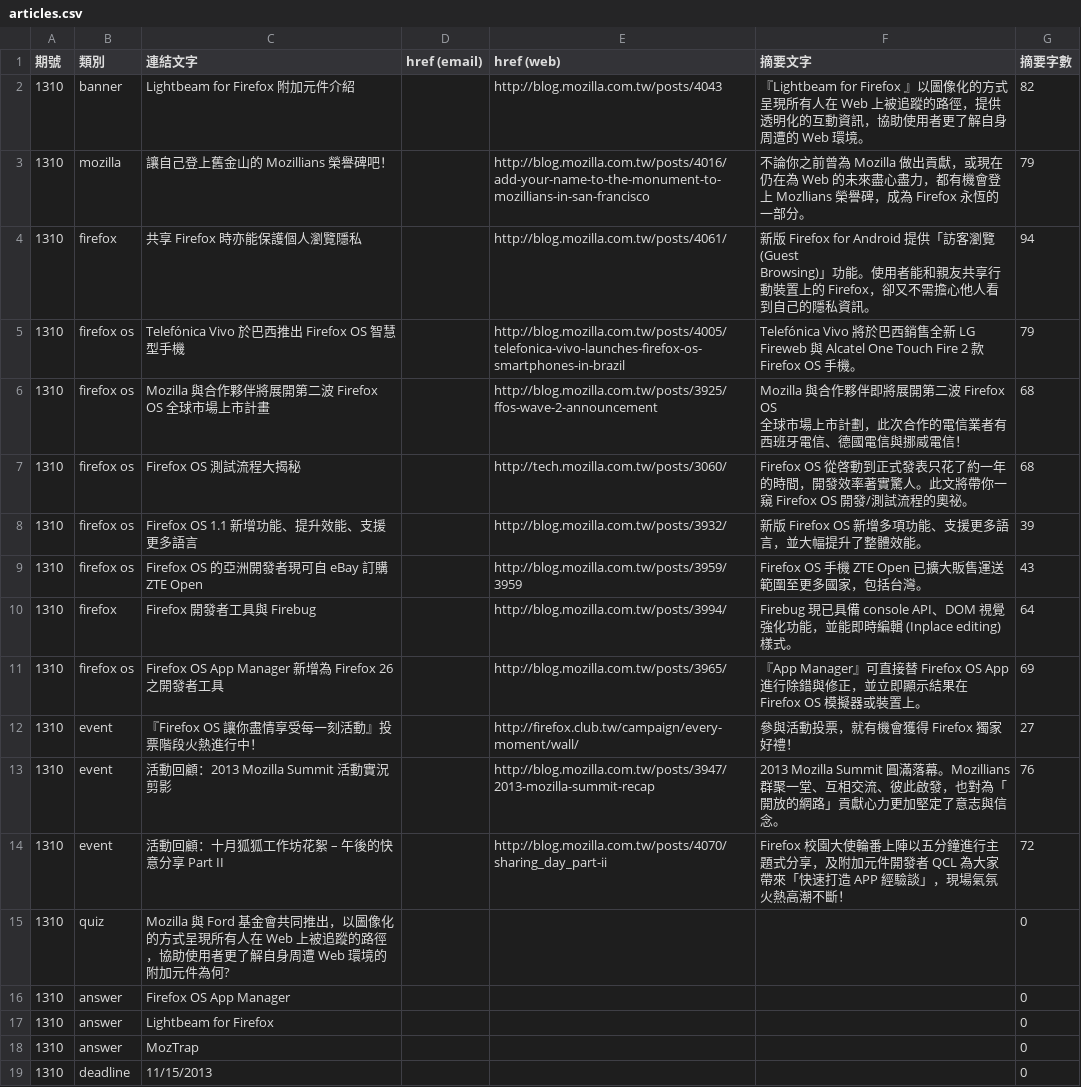
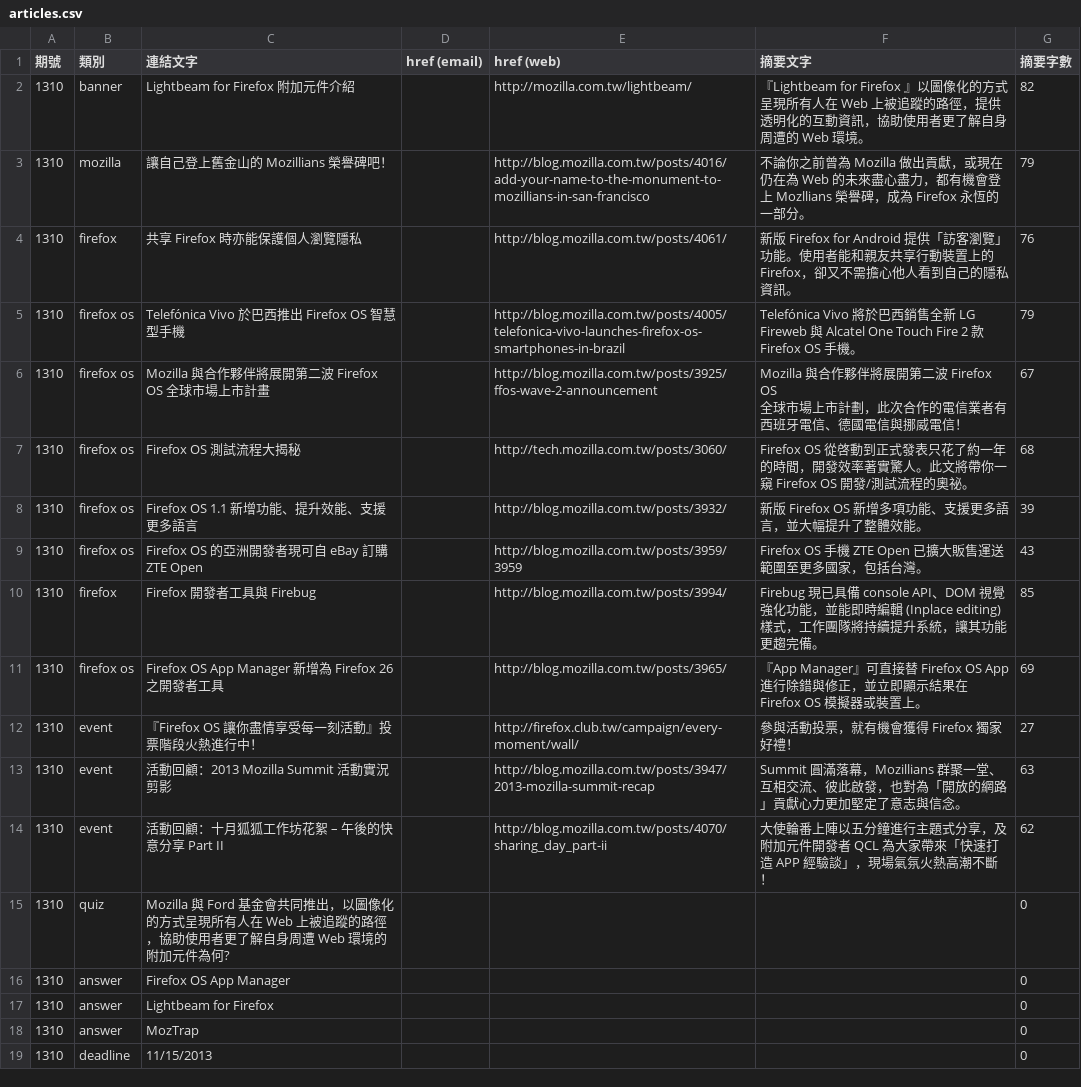
Before and after one commit to elin-moco/bedrock, a CSV file: bedrock/newsletter/templates/newsletter/2013-10/articles.csv, drawn as a sheet.

Commit message:
Updated newsletter content.

```diff
--- a/bedrock/newsletter/templates/newsletter/2013-10/articles.csv
+++ b/bedrock/newsletter/templates/newsletter/2013-10/articles.csv
@@ -2,9 +2,8 @@
 ","連結文字","href (email)","href (web)","摘要文字","摘要字數"
-1310,"banner","Lightbeam for Firefox 附加元件介紹","","http://blog.mozilla.com.tw/posts/4043","『Lightbeam for Firefox 』以圖像化的方式呈現所有人在 Web 上被追蹤的路徑，提供透明化的互動資訊，協助使用者更了解自身周遭的 Web 環境。",82
+1310,"banner","Lightbeam for Firefox 附加元件介紹","","http://mozilla.com.tw/lightbeam/","『Lightbeam for Firefox 』以圖像化的方式呈現所有人在 Web 上被追蹤的路徑，提供透明化的互動資訊，協助使用者更了解自身周遭的 Web 環境。",82
 1310,"mozilla","讓自己登上舊金山的 Mozillians 榮譽碑吧！","","http://blog.mozilla.com.tw/posts/4016/add-your-name-to-the-monument-to-mozillians-in-san-francisco","不論你之前曾為 Mozilla 做出貢獻，或現在仍在為 Web 的未來盡心盡力，都有機會登上 Mozllians 榮譽碑，成為 Firefox 永恆的一部分。",79
-1310,"firefox","共享 Firefox 時亦能保護個人瀏覽隱私","","http://blog.mozilla.com.tw/posts/4061/","新版 Firefox for Android 提供「訪客瀏覽 (Guest
-Browsing)」功能。使用者能和親友共享行動裝置上的 Firefox，卻又不需擔心他人看到自己的隱私資訊。",94
+1310,"firefox","共享 Firefox 時亦能保護個人瀏覽隱私","","http://blog.mozilla.com.tw/posts/4061/","新版 Firefox for Android 提供「訪客瀏覽」功能。使用者能和親友共享行動裝置上的 Firefox，卻又不需擔心他人看到自己的隱私資訊。",76
 1310,"firefox os","Telefónica Vivo 於巴西推出 Firefox OS 智慧型手機","","http://blog.mozilla.com.tw/posts/4005/telefonica-vivo-launches-firefox-os-smartphones-in-brazil","Telefónica Vivo 將於巴西銷售全新 LG Fireweb 與 Alcatel One Touch Fire 2 款 Firefox OS 手機。",79
-1310,"firefox os","Mozilla 與合作夥伴將展開第二波 Firefox OS 全球市場上市計畫","","http://blog.mozilla.com.tw/posts/3925/ffos-wave-2-announcement","Mozilla 與合作夥伴即將展開第二波 Firefox OS
-全球市場上市計劃，此次合作的電信業者有西班牙電信、德國電信與挪威電信！",68
+1310,"firefox os","Mozilla 與合作夥伴將展開第二波 Firefox OS 全球市場上市計畫","","http://blog.mozilla.com.tw/posts/3925/ffos-wave-2-announcement","Mozilla 與合作夥伴將展開第二波 Firefox OS
+全球市場上市計劃，此次合作的電信業者有西班牙電信、德國電信與挪威電信！",67
 1310,"firefox os","Firefox OS 測試流程大揭秘","","http://tech.mozilla.com.tw/posts/3060/","Firefox OS 從啓動到正式發表只花了約一年的時間，開發效率著實驚人。此文將帶你一窺 Firefox OS 開發/測試流程的奧祕。",68
@@ -12,7 +11,7 @@ Browsing)」功能。使用者能和親友共享行動裝置上的 Firefox，
 1310,"firefox os","Firefox OS 的亞洲開發者現可自 eBay 訂購 ZTE Open","","http://blog.mozilla.com.tw/posts/3959/3959","Firefox OS 手機 ZTE Open 已擴大販售運送範圍至更多國家，包括台灣。",43
-1310,"firefox","Firefox 開發者工具與 Firebug","","http://blog.mozilla.com.tw/posts/3994/","Firebug 現已具備 console API、DOM 視覺強化功能，並能即時編輯 (Inplace editing) 樣式。",64
+1310,"firefox","Firefox 開發者工具與 Firebug","","http://blog.mozilla.com.tw/posts/3994/","Firebug 現已具備 console API、DOM 視覺強化功能，並能即時編輯 (Inplace editing) 樣式，工作團隊將持續提升系統，讓其功能更趨完備。",85
 1310,"firefox os","Firefox OS App Manager 新增為 Firefox 26 之開發者工具","","http://blog.mozilla.com.tw/posts/3965/","『App Manager』可直接替 Firefox OS App 進行除錯與修正，並立即顯示結果在 Firefox OS 模擬器或裝置上。",69
 1310,"event","『Firefox OS 讓你盡情享受每一刻活動』投票階段火熱進行中！ ","","http://firefox.club.tw/campaign/every-moment/wall/","參與活動投票，就有機會獲得 Firefox 獨家好禮！",27
-1310,"event","活動回顧：2013 Mozilla Summit 活動實況剪影","","http://blog.mozilla.com.tw/posts/3947/2013-mozilla-summit-recap","2013 Mozilla Summit 圓滿落幕。Mozillians 群聚一堂、互相交流、彼此啟發，也對為「開放的網路」貢獻心力更加堅定了意志與信念。",76
-1310,"event","活動回顧：十月狐狐工作坊花絮 – 午後的快意分享 Part II","","http://blog.mozilla.com.tw/posts/4070/sharing_day_part-ii","Firefox 校園大使輪番上陣以五分鐘進行主題式分享，及附加元件開發者 QCL 為大家帶來「快速打造 APP 經驗談」，現場氣氛火熱高潮不斷！",72
+1310,"event","活動回顧：2013 Mozilla Summit 活動實況剪影","","http://blog.mozilla.com.tw/posts/3947/2013-mozilla-summit-recap","Summit 圓滿落幕，Mozillians 群聚一堂、互相交流、彼此啟發，也對為「開放的網路」貢獻心力更加堅定了意志與信念。",63
+1310,"event","活動回顧：十月狐狐工作坊花絮 – 午後的快意分享 Part II","","http://blog.mozilla.com.tw/posts/4070/sharing_day_part-ii","大使輪番上陣以五分鐘進行主題式分享，及附加元件開發者 QCL 為大家帶來「快速打造 APP 經驗談」，現場氣氛火熱高潮不斷！",62
 1310,"quiz","Mozilla 與 Ford 基金會共同推出，以圖像化的方式呈現所有人在 Web 上被追蹤的路徑，協助使用者更了解自身周遭 Web 環境的附加元件為何?","","","",0
```
